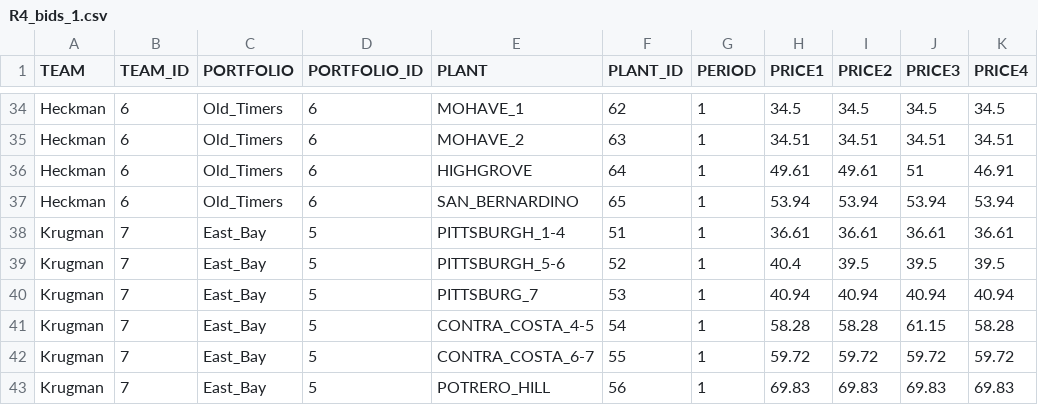
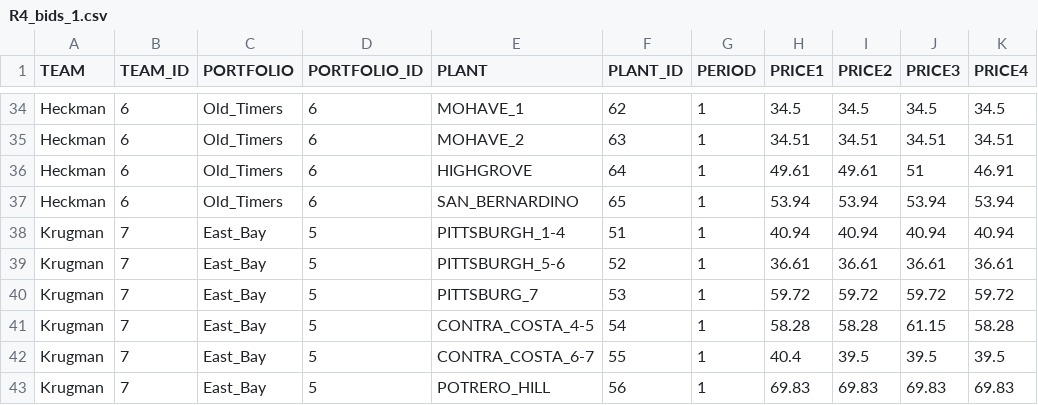
Before and after one commit to ds-modules/EEP-147-SP22, a CSV file: ESG/ESG-Analysis/Bids/R4_bids_1.csv, drawn as a sheet; only a part is shown, gaps mark what is left out.

Commit message:
Add files via upload

```diff
--- a/ESG/ESG-Analysis/Bids/R4_bids_1.csv
+++ b/ESG/ESG-Analysis/Bids/R4_bids_1.csv
@@ -37,7 +37,7 @@ Heckman,6,Old_Timers,6,HIGHGROVE,64,1,49.61,49.61,51,46.91
 Heckman,6,Old_Timers,6,SAN_BERNARDINO,65,1,53.94,53.94,53.94,53.94
-Krugman,7,East_Bay,5,PITTSBURGH_1-4,51,1,36.61,36.61,36.61,36.61
-Krugman,7,East_Bay,5,PITTSBURGH_5-6,52,1,40.4,39.5,39.5,39.5
-Krugman,7,East_Bay,5,PITTSBURG_7,53,1,40.94,40.94,40.94,40.94
+Krugman,7,East_Bay,5,PITTSBURGH_1-4,51,1,40.94,40.94,40.94,40.94
+Krugman,7,East_Bay,5,PITTSBURGH_5-6,52,1,36.61,36.61,36.61,36.61
+Krugman,7,East_Bay,5,PITTSBURG_7,53,1,59.72,59.72,59.72,59.72
 Krugman,7,East_Bay,5,CONTRA_COSTA_4-5,54,1,58.28,58.28,61.15,58.28
-Krugman,7,East_Bay,5,CONTRA_COSTA_6-7,55,1,59.72,59.72,59.72,59.72
+Krugman,7,East_Bay,5,CONTRA_COSTA_6-7,55,1,40.4,39.5,39.5,39.5
 Krugman,7,East_Bay,5,POTRERO_HILL,56,1,69.83,69.83,69.83,69.83
```
